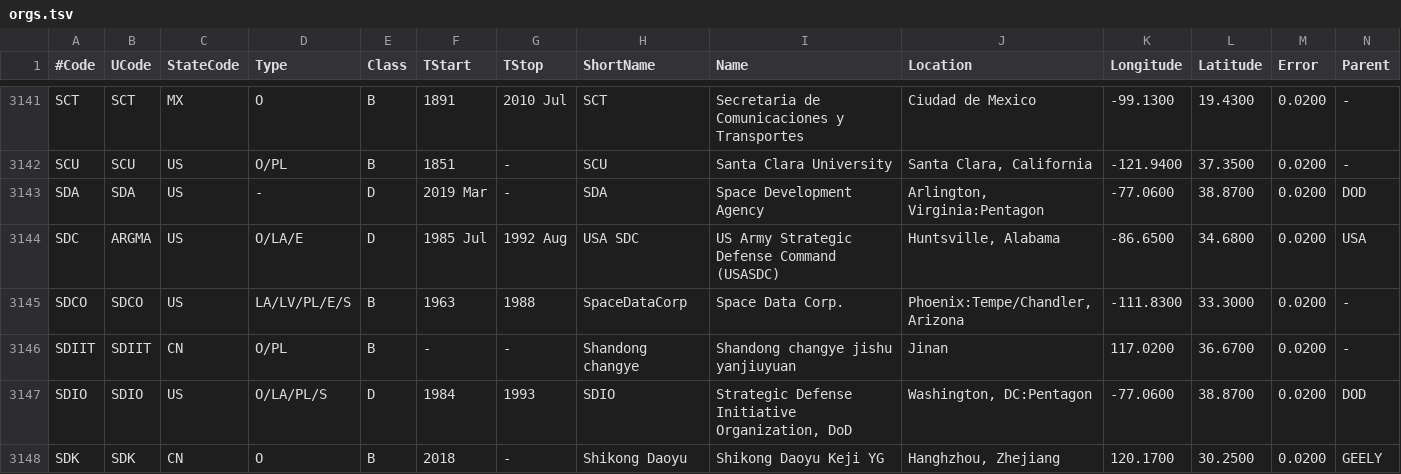
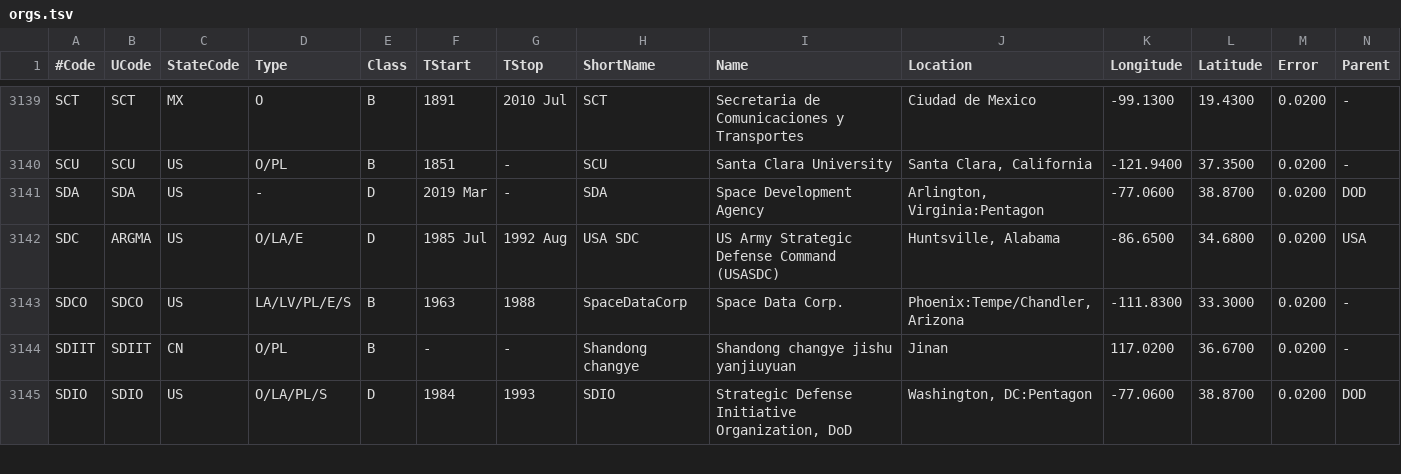
Before and after one commit to cbarker211/Emissions_API, a TSV file: gcat/orgs.tsv, drawn as a sheet; only a part is shown, gaps mark what is left out; rows hold the shown columns only; the diff covers the shown part only; the diff names each change by its address in the sheet, - before the commit and + after, or states it on an @@ line.

```diff
--- a/gcat/orgs.tsv
+++ b/gcat/orgs.tsv
-row 3148: SDK | SDK | CN | O | B | 2018 | - | Shikong Daoyu | Shikong Daoyu Keji YG | Hanghzhou, Zhejiang | 120.1700 | 30.2500 | 0.0200 | GEELY
```
Also changed, not shown: 2 removed rows and 13 edited cells elsewhere in this file, databases/rocket_attributes.csv, gcat/deepcat.tsv, 49 other files.
